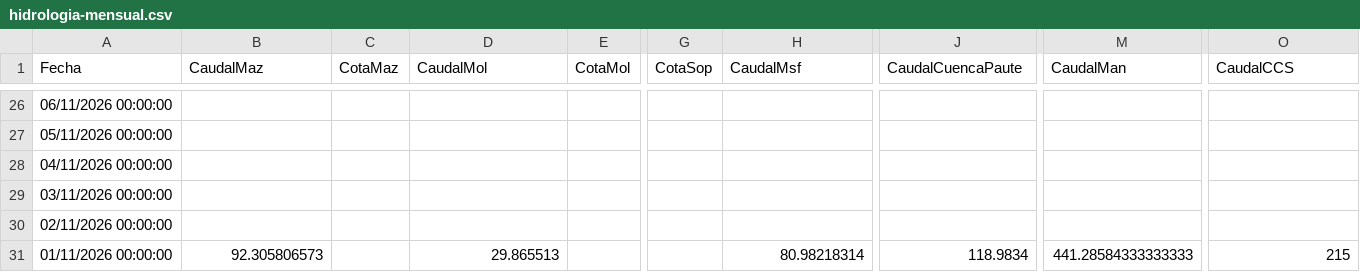
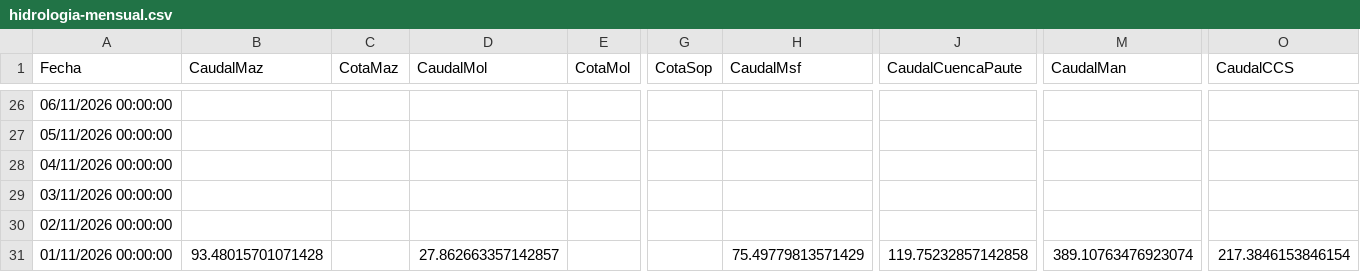
Before and after one commit to davidmunoz-create/hidroelectricasecuador, a CSV file: data/hidrologia-mensual.csv, drawn as a sheet; only a part is shown, gaps mark what is left out; the diff names each change by its address in the sheet, - before the commit and + after, or states it on an @@ line.

```diff
--- a/data/hidrologia-mensual.csv
+++ b/data/hidrologia-mensual.csv
-B31 (CaudalMaz): 92.305806573
+B31 (CaudalMaz): 93.48015701071428
-D31 (CaudalMol): 29.865513
+D31 (CaudalMol): 27.862663357142857
-H31 (CaudalMsf): 80.98218314
+H31 (CaudalMsf): 75.49779813571429
-J31 (CaudalCuencaPaute): 118.9834
+J31 (CaudalCuencaPaute): 119.75232857142858
-M31 (CaudalMan): 441.28584333333333
+M31 (CaudalMan): 389.10763476923074
-O31 (CaudalCCS): 215
+O31 (CaudalCCS): 217.3846153846154
```
Also changed, not shown: data/hidrologia-diario.csv, data/produccion-diario.csv, 1 other file.
